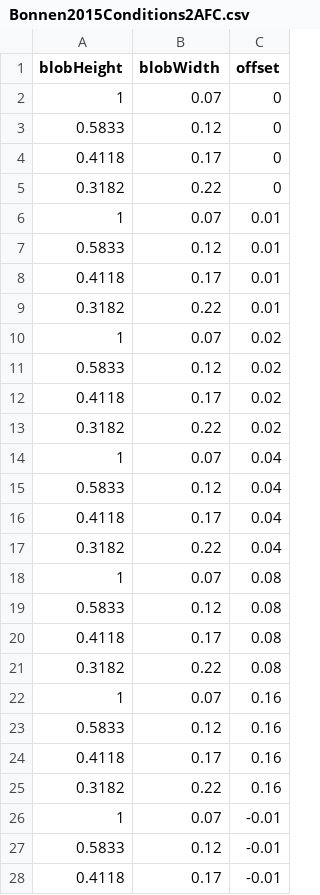
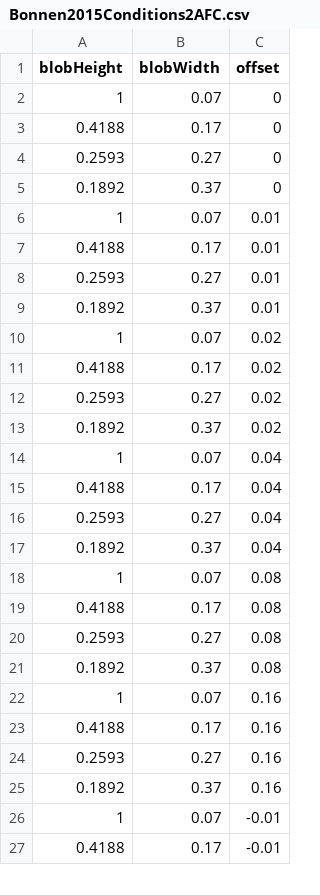
Before and after one commit to BonnenLab/tracking-psychopy-bonnen-2015, a CSV file: experiments/2afc/Bonnen2015Conditions2AFC.csv, drawn as a sheet; only a part is shown; the diff covers the shown part only.

Commit message:
updating conditions for 2afc

```diff
--- a/experiments/2afc/Bonnen2015Conditions2AFC.csv
+++ b/experiments/2afc/Bonnen2015Conditions2AFC.csv
@@ -2,27 +2,26 @@
 1,0.07,0
-0.5833,0.12,0
-0.4118,0.17,0
-0.3182,0.22,0
+0.4188,0.17,0
+0.2593,0.27,0
+0.1892,0.37,0
 1,0.07,0.01
-0.5833,0.12,0.01
-0.4118,0.17,0.01
-0.3182,0.22,0.01
+0.4188,0.17,0.01
+0.2593,0.27,0.01
+0.1892,0.37,0.01
 1,0.07,0.02
-0.5833,0.12,0.02
-0.4118,0.17,0.02
-0.3182,0.22,0.02
+0.4188,0.17,0.02
+0.2593,0.27,0.02
+0.1892,0.37,0.02
 1,0.07,0.04
-0.5833,0.12,0.04
-0.4118,0.17,0.04
-0.3182,0.22,0.04
+0.4188,0.17,0.04
+0.2593,0.27,0.04
+0.1892,0.37,0.04
 1,0.07,0.08
-0.5833,0.12,0.08
-0.4118,0.17,0.08
-0.3182,0.22,0.08
+0.4188,0.17,0.08
+0.2593,0.27,0.08
+0.1892,0.37,0.08
 1,0.07,0.16
-0.5833,0.12,0.16
-0.4118,0.17,0.16
-0.3182,0.22,0.16
+0.4188,0.17,0.16
+0.2593,0.27,0.16
+0.1892,0.37,0.16
 1,0.07,-0.01
-0.5833,0.12,-0.01
-0.4118,0.17,-0.01
+0.4188,0.17,-0.01
```
Also changed, not shown: 10 added rows, 9 removed rows and 4 edited cells elsewhere in this file, 2 other files.
